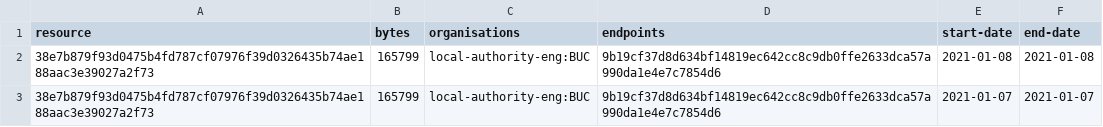
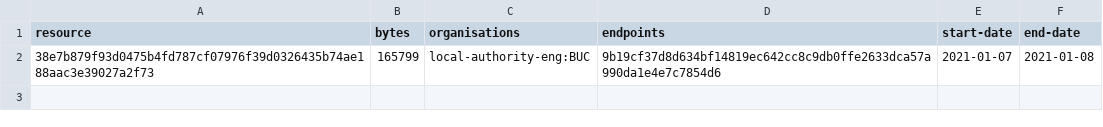
Before and after one commit to digital-land-attic/development-policy-collection, a CSV file: collection/resource.csv, drawn as a sheet.

Commit message:
Collection 2021-01-08

```diff
--- a/collection/resource.csv
+++ b/collection/resource.csv
@@ -1,3 +1,2 @@
 resource,bytes,organisations,endpoints,start-date,end-date
-38e7b879f93d0475b4fd787cf07976f39d0326435b74ae188aac3e39027a2f73,165799,local-authority-eng:BUC,9b19cf37d8d634bf14819ec642cc8c9db0ffe2633dca57a990da1e4e7c7854d6,2021-01-08,2021-01-08
-38e7b879f93d0475b4fd787cf07976f39d0326435b74ae188aac3e39027a2f73,165799,local-authority-eng:BUC,9b19cf37d8d634bf14819ec642cc8c9db0ffe2633dca57a990da1e4e7c7854d6,2021-01-07,2021-01-07
+38e7b879f93d0475b4fd787cf07976f39d0326435b74ae188aac3e39027a2f73,165799,local-authority-eng:BUC,9b19cf37d8d634bf14819ec642cc8c9db0ffe2633dca57a990da1e4e7c7854d6,2021-01-07,2021-01-08
```
